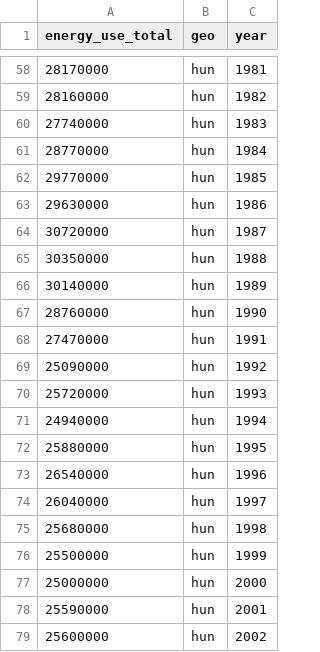
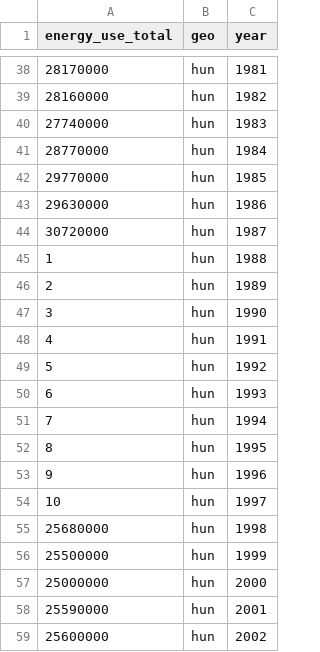
Before and after one commit to VS-work/ddf--gapminder_world-stub-1, a CSV file: ddf--datapoints--energy_use_total--by--geo--year.csv, drawn as a sheet; only a part is shown, gaps mark what is left out; the diff covers the shown part only.

```diff
--- a/ddf--datapoints--energy_use_total--by--geo--year.csv
+++ b/ddf--datapoints--energy_use_total--by--geo--year.csv
@@ -64,12 +44,12 @@ energy_use_total,geo,year
 30720000,hun,1987
-30350000,hun,1988
-30140000,hun,1989
-28760000,hun,1990
-27470000,hun,1991
-25090000,hun,1992
-25720000,hun,1993
-24940000,hun,1994
-25880000,hun,1995
-26540000,hun,1996
-26040000,hun,1997
+1,hun,1988
+2,hun,1989
+3,hun,1990
+4,hun,1991
+5,hun,1992
+6,hun,1993
+7,hun,1994
+8,hun,1995
+9,hun,1996
+10,hun,1997
 25680000,hun,1998
```
Also changed, not shown: 15 added rows and 20 removed rows elsewhere in this file.
